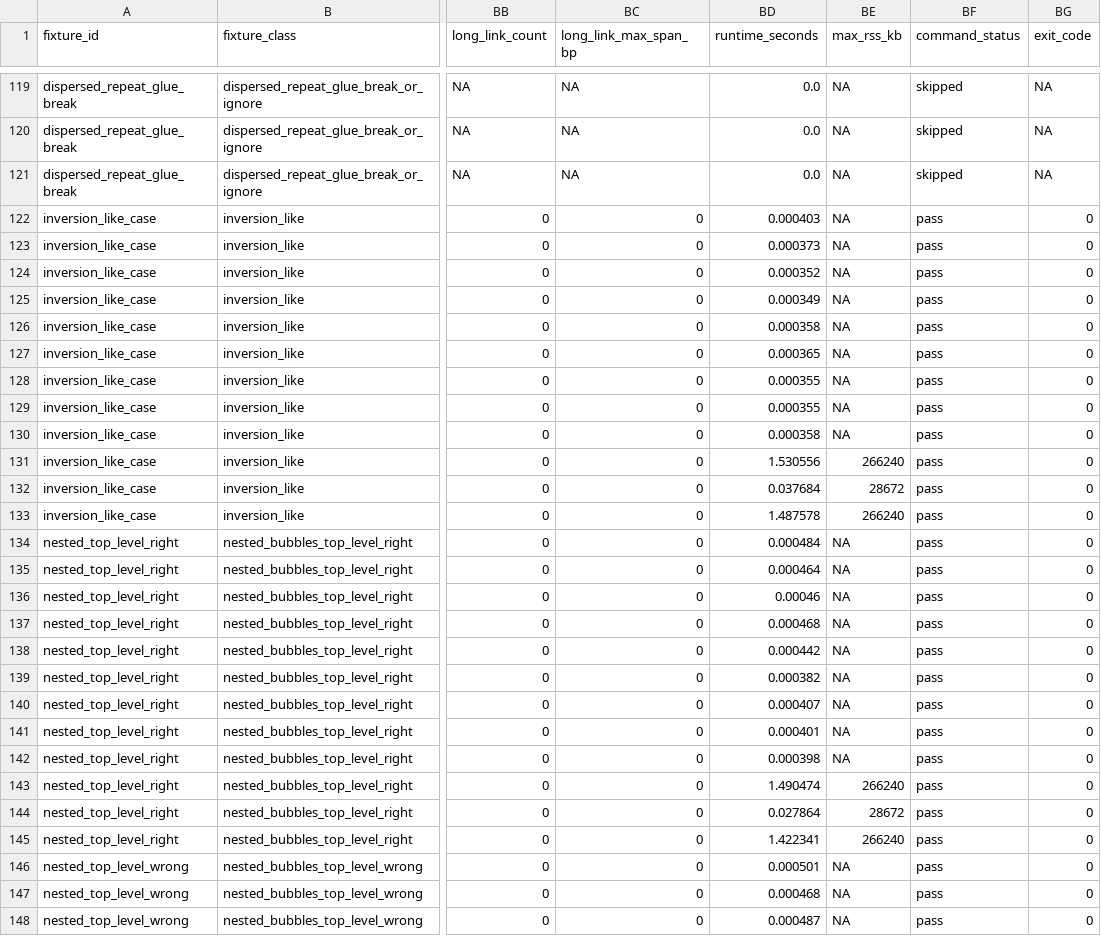
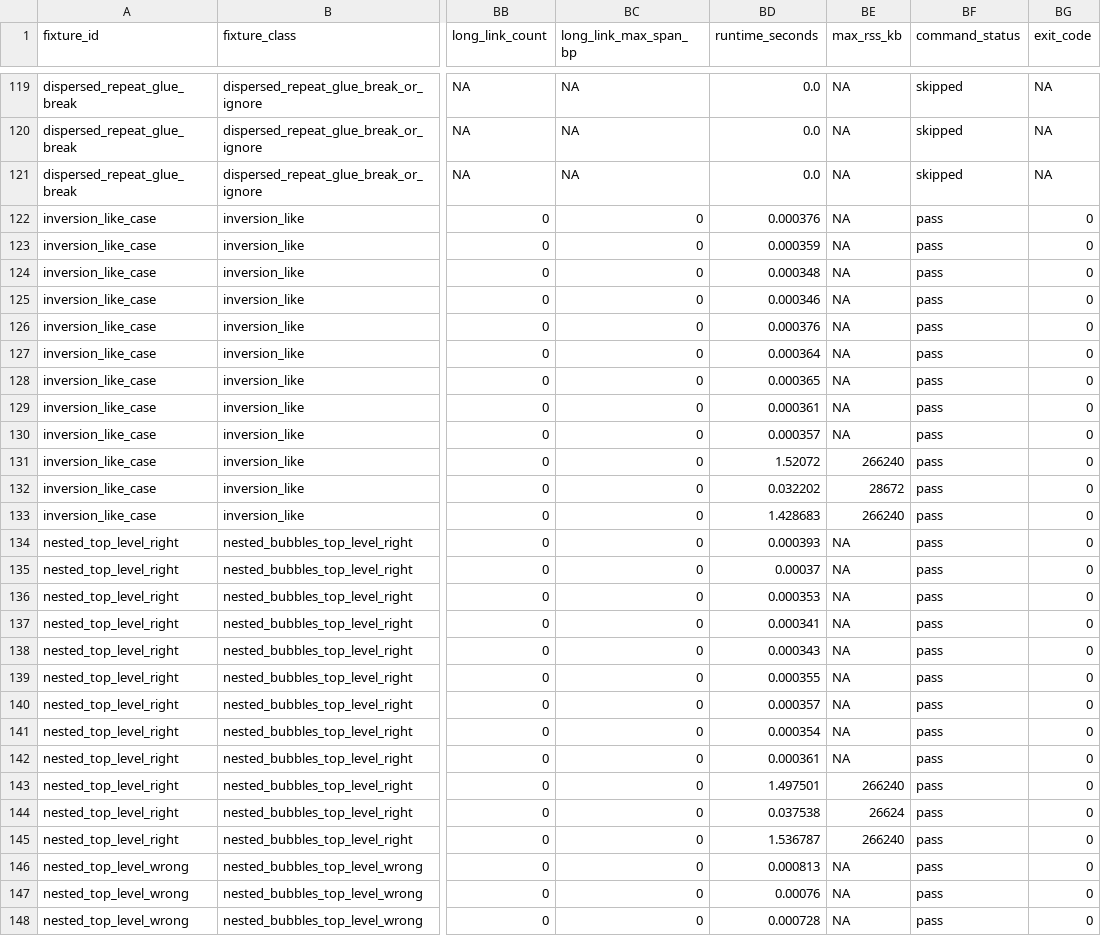
Before and after one commit to pangenome/impg, a TSV file: docs/evaluations/local-compression-testbed-fast/scoreboard.tsv, drawn as a sheet; only a part is shown, gaps mark what is left out; the diff covers the shown part only; the diff names each change by its address in the sheet, - before the commit and + after, or states it on an @@ line.

```diff
--- a/docs/evaluations/local-compression-testbed-fast/scoreboard.tsv
+++ b/docs/evaluations/local-compression-testbed-fast/scoreboard.tsv
-BD122 (runtime_seconds): 0.000403
+BD122 (runtime_seconds): 0.000376
-BD123 (runtime_seconds): 0.000373
+BD123 (runtime_seconds): 0.000359
-BD124 (runtime_seconds): 0.000352
+BD124 (runtime_seconds): 0.000348
-BD125 (runtime_seconds): 0.000349
+BD125 (runtime_seconds): 0.000346
-BD126 (runtime_seconds): 0.000358
+BD126 (runtime_seconds): 0.000376
-BD127 (runtime_seconds): 0.000365
+BD127 (runtime_seconds): 0.000364
-BD128 (runtime_seconds): 0.000355
+BD128 (runtime_seconds): 0.000365
-BD129 (runtime_seconds): 0.000355
+BD129 (runtime_seconds): 0.000361
-BD130 (runtime_seconds): 0.000358
+BD130 (runtime_seconds): 0.000357
-BD131 (runtime_seconds): 1.530556
+BD131 (runtime_seconds): 1.52072
-BD132 (runtime_seconds): 0.037684
+BD132 (runtime_seconds): 0.032202
-BD133 (runtime_seconds): 1.487578
+BD133 (runtime_seconds): 1.428683
-BD134 (runtime_seconds): 0.000484
+BD134 (runtime_seconds): 0.000393
-BD135 (runtime_seconds): 0.000464
+BD135 (runtime_seconds): 0.00037
-BD136 (runtime_seconds): 0.00046
+BD136 (runtime_seconds): 0.000353
-BD137 (runtime_seconds): 0.000468
+BD137 (runtime_seconds): 0.000341
-BD138 (runtime_seconds): 0.000442
+BD138 (runtime_seconds): 0.000343
-BD139 (runtime_seconds): 0.000382
+BD139 (runtime_seconds): 0.000355
-BD140 (runtime_seconds): 0.000407
+BD140 (runtime_seconds): 0.000357
-BD141 (runtime_seconds): 0.000401
+BD141 (runtime_seconds): 0.000354
-BD142 (runtime_seconds): 0.000398
+BD142 (runtime_seconds): 0.000361
-BD143 (runtime_seconds): 1.490474
+BD143 (runtime_seconds): 1.497501
-BD144 (runtime_seconds): 0.027864
+BD144 (runtime_seconds): 0.037538
-BE144 (max_rss_kb): 28672
+BE144 (max_rss_kb): 26624
-BD145 (runtime_seconds): 1.422341
+BD145 (runtime_seconds): 1.536787
-BD146 (runtime_seconds): 0.000501
+BD146 (runtime_seconds): 0.000813
-BD147 (runtime_seconds): 0.000468
+BD147 (runtime_seconds): 0.00076
-BD148 (runtime_seconds): 0.000487
+BD148 (runtime_seconds): 0.000728
```
Also changed, not shown: 119 edited cells elsewhere in this file, 57 other files.
